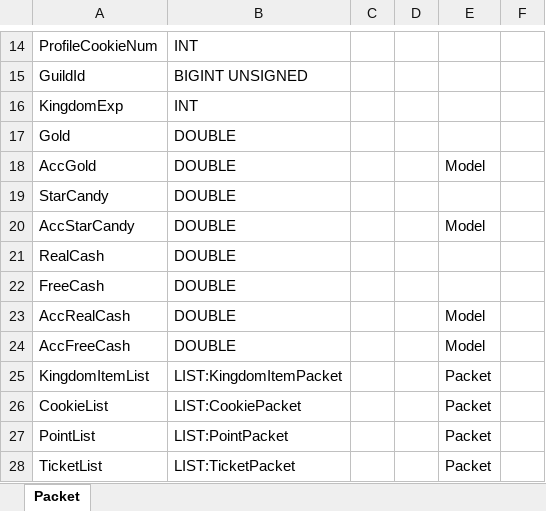
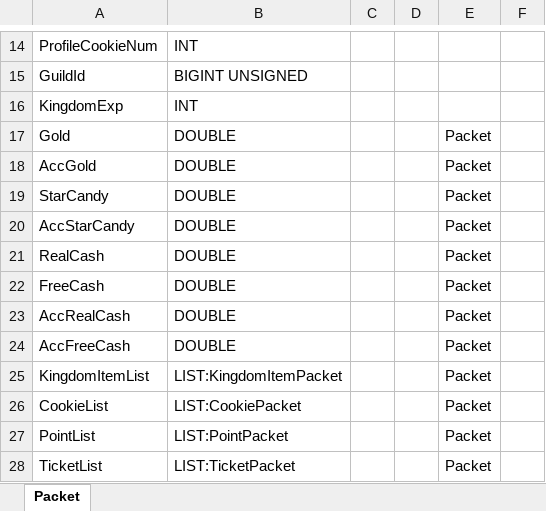
Before and after one commit to Kimseogyoung/AspNetGameServerStudy, an Excel workbook: Data/Excel/Model/User/Player.xlsx, sheet Packet, drawn as a sheet; only a part is shown, gaps mark what is left out; values as stored, in another font and other column widths than the file's, no borders; the diff names each change by its address in the sheet, - before the commit and + after, or states it on an @@ line.

Commit message:
PlayerDetail 추가
TODO: Component 개념 삭제하고 Repo에 합치기

```diff
--- a/Data/Excel/Model/User/Player.xlsx (sheet Packet)
+++ b/Data/Excel/Model/User/Player.xlsx (sheet Packet)
-E17: (empty)
+E17: Packet
-E18: Model
+E18: Packet
-E19: (empty)
+E19: Packet
-E20: Model
+E20: Packet
-E21:E22: (empty)
+E21:E22: Packet
-E23:E24: Model
+E23:E24: Packet
```
Also changed, not shown: 20 other files.
